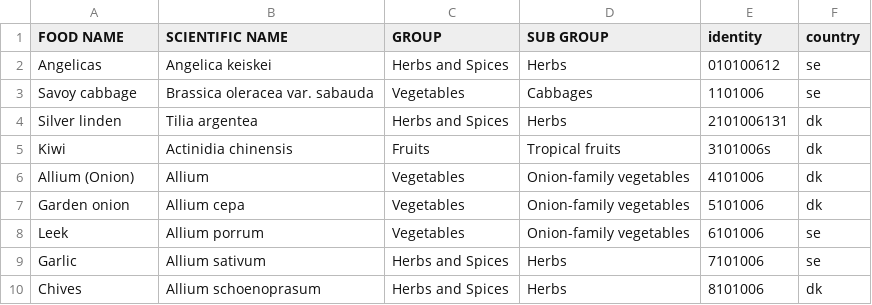
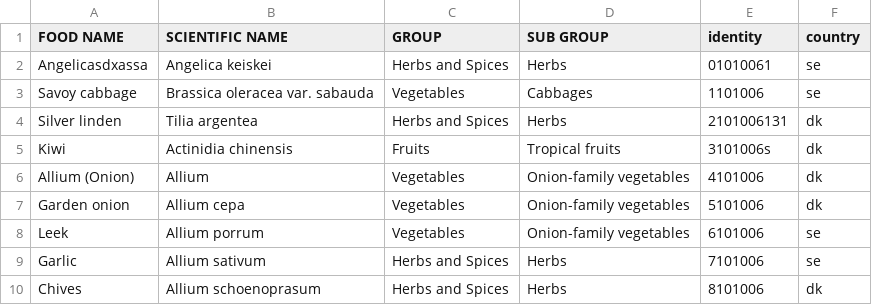
Before and after one commit to MKHelpingHands/git-api-exp, a CSV file: data/prod/data.csv, drawn as a sheet.

Commit message:
sasasa

```diff
--- a/data/prod/data.csv
+++ b/data/prod/data.csv
@@ -1,3 +1,3 @@
 FOOD NAME,SCIENTIFIC NAME,GROUP,SUB GROUP,identity,country
-Angelicas,Angelica keiskei,Herbs and Spices,Herbs,010100612,se
+Angelicasdxassa,Angelica keiskei,Herbs and Spices,Herbs,01010061,se
 Savoy cabbage,Brassica oleracea var. sabauda,Vegetables,Cabbages,1101006,se
```
